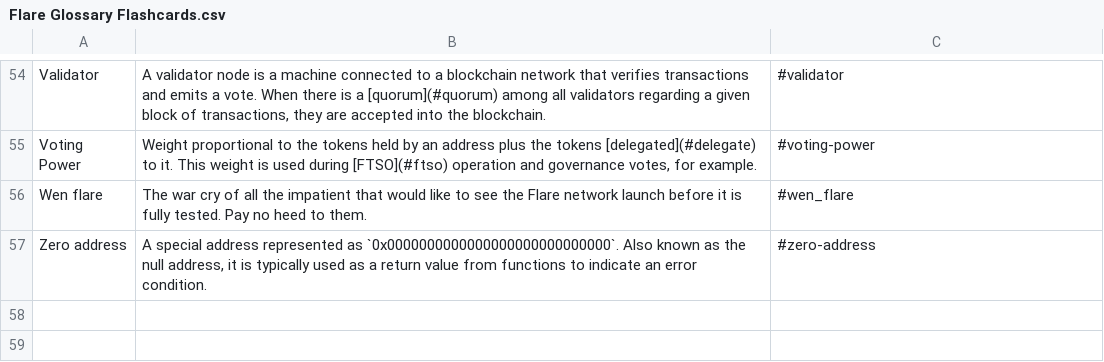
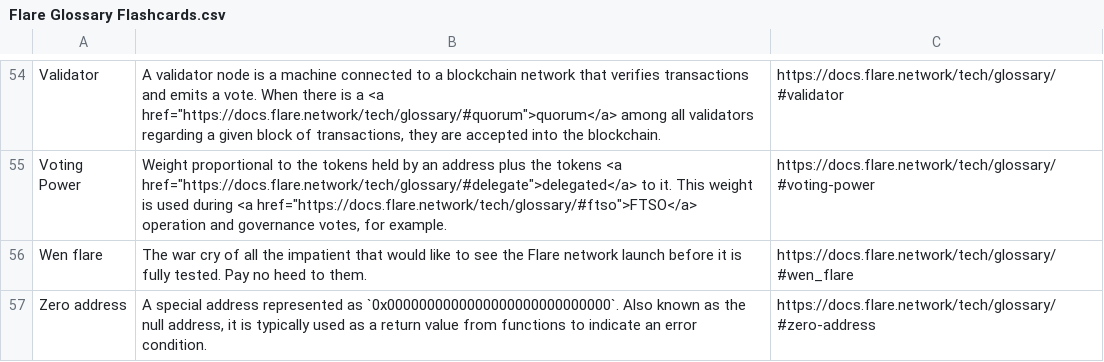
Before and after one commit to darigovresearch/Flare-Glossary-Flashcards, a CSV file: Flare Glossary Flashcards.csv, drawn as a sheet; only a part is shown, gaps mark what is left out; the diff covers the shown part only; the diff names each change by its address in the sheet, - before the commit and + after, or states it on an @@ line.

```diff
--- a/Flare Glossary Flashcards.csv
+++ b/Flare Glossary Flashcards.csv
-B54: …is a [quorum](#quorum) among all…
+B54: …is a <a href="https://docs.flare.network/tech/glossary/#quorum">quorum</a> among all…
-C54: #validator
+C54: https://docs.flare.network/tech/glossary/#validator
-B55: …the tokens [delegated](#delegate) to it. This weight is used during [FTSO](#ftso) operation and…
+B55: …the tokens <a href="https://docs.flare.network/tech/glossary/#delegate">delegated</a> to it. This weight is used during <a href="https://docs.flare.network/tech/glossary/#ftso">FTSO</a> operation and…
-C55: #voting-power
+C55: https://docs.flare.network/tech/glossary/#voting-power
-C56: #wen_flare
+C56: https://docs.flare.network/tech/glossary/#wen_flare
-C57: #zero-address
+C57: https://docs.flare.network/tech/glossary/#zero-address
```
Also changed, not shown: 93 edited cells elsewhere in this file.
